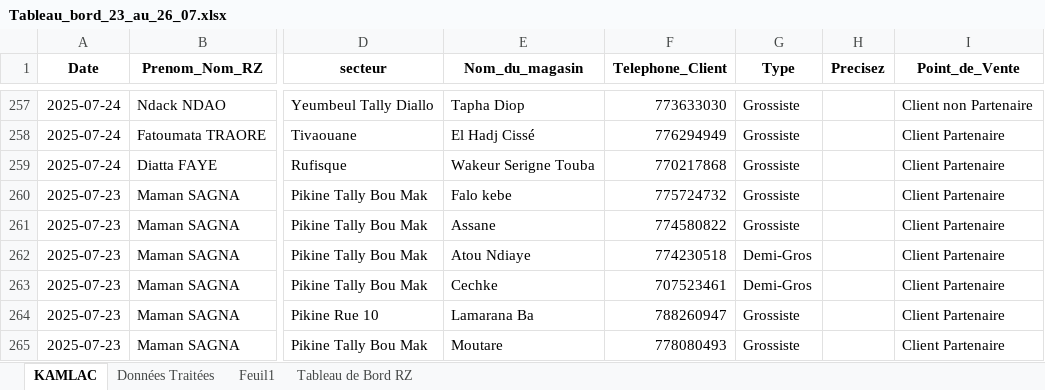
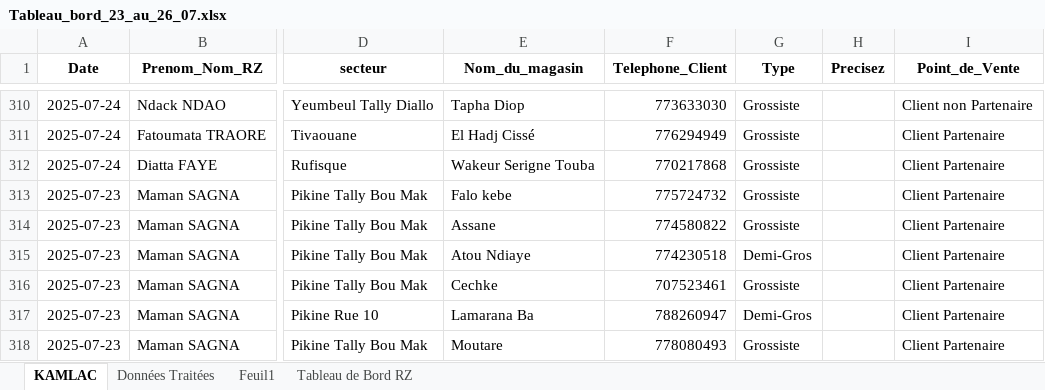
Before and after one commit to abdoulaye1301/afrikaleyri.nd, an Excel workbook: Tableau_bord_23_au_26_07.xlsx, sheet KAMLAC, drawn as a sheet; only a part is shown, gaps mark what is left out; values as stored, in another font and other column widths than the file's, no borders; table styles not drawn; 1 other sheet too large or unreadable and not compared; addresses are those after the commit; the diff covers the shown part only; the diff names each change by its address in the sheet, - before the commit and + after, or states it on an @@ line.

```diff
--- a/Tableau_bord_23_au_26_07.xlsx (sheet KAMLAC)
+++ b/Tableau_bord_23_au_26_07.xlsx (sheet KAMLAC)
-G316 (Type): Demi-Gros
+G316 (Type): Grossiste
-G317 (Type): Grossiste
+G317 (Type): Demi-Gros
```
Also changed, not shown: 5 added rows, 5 removed rows, 48 moved rows and 117 edited cells elsewhere in this sheet, formulas that keep their value, 1 other file.
